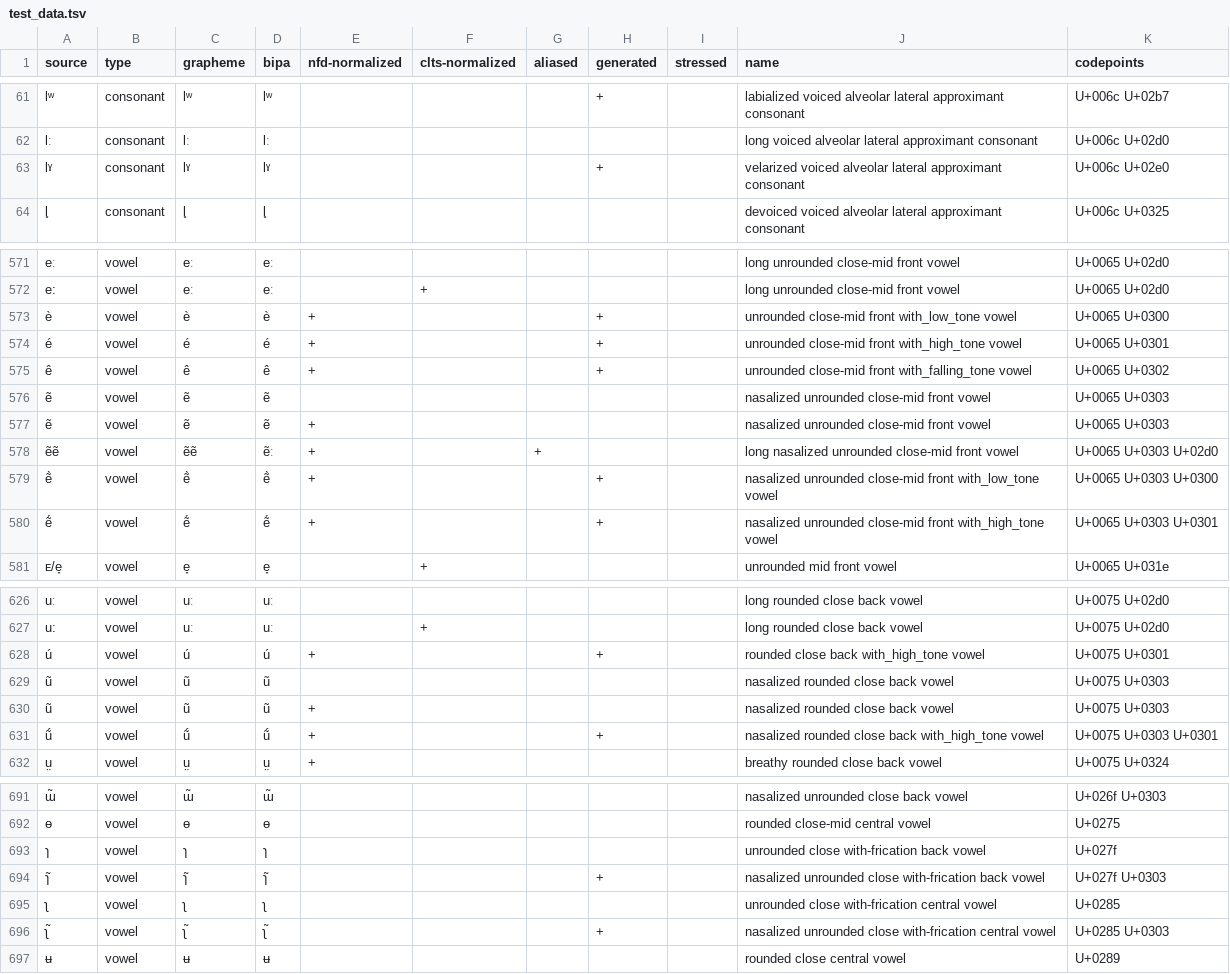
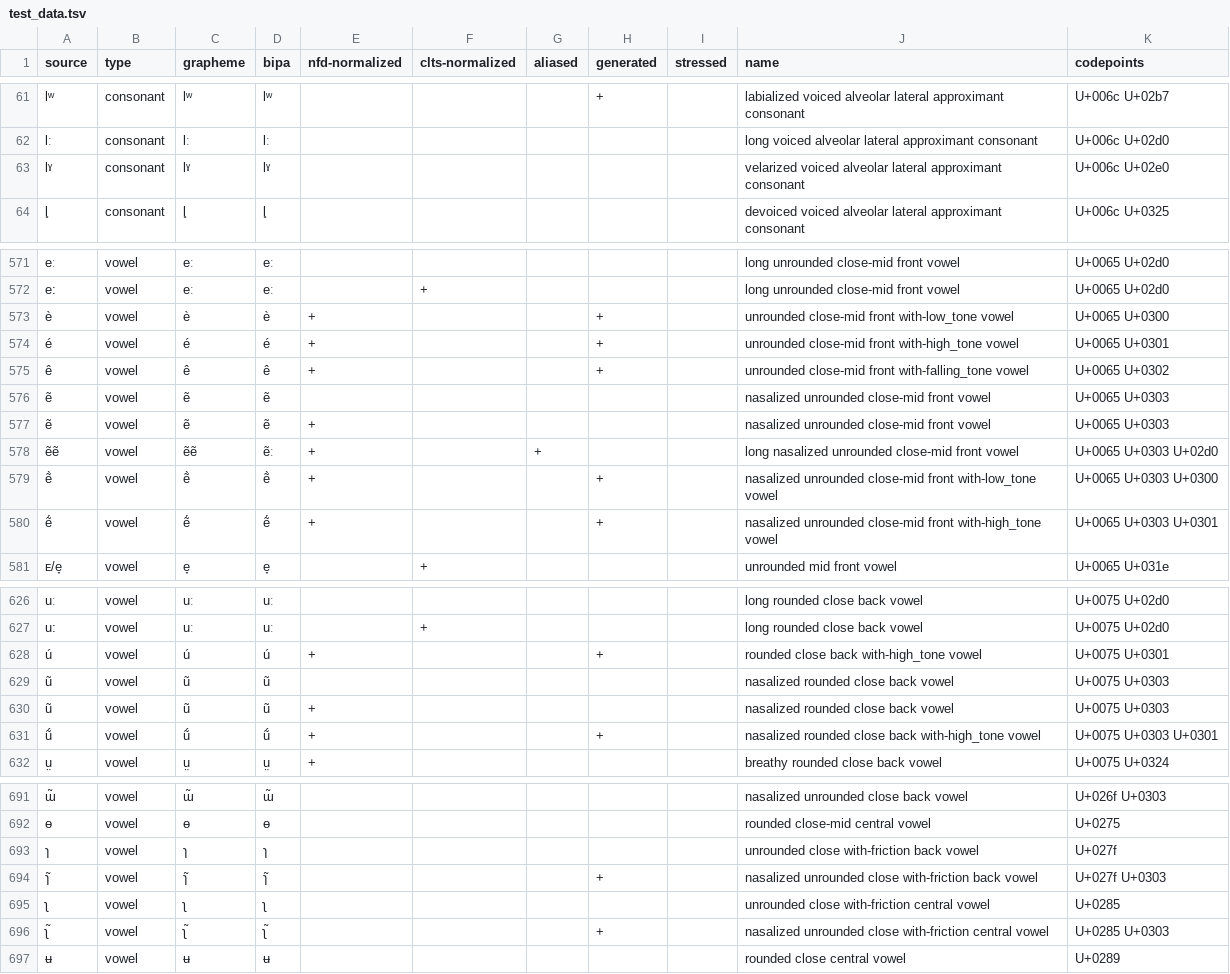
Before and after one commit to cldf-clts/pyclts, a TSV file: src/pyclts/data/test_data.tsv, drawn as a sheet; only a part is shown, gaps mark what is left out; the diff covers the shown part only; the diff names each change by its address in the sheet, - before the commit and + after, or states it on an @@ line.

```diff
--- a/src/pyclts/data/test_data.tsv
+++ b/src/pyclts/data/test_data.tsv
-H63 (generated): +
+H63 (generated): (empty)
-J573 (name): unrounded close-mid front with_low_tone vowel
+J573 (name): unrounded close-mid front with-low_tone vowel
-J574 (name): …close-mid front with_high_tone vowel
+J574 (name): …close-mid front with-high_tone vowel
-J575 (name): …close-mid front with_falling_tone vowel
+J575 (name): …close-mid front with-falling_tone vowel
-J579 (name): …close-mid front with_low_tone vowel
+J579 (name): …close-mid front with-low_tone vowel
-J580 (name): …close-mid front with_high_tone vowel
+J580 (name): …close-mid front with-high_tone vowel
-J628 (name): rounded close back with_high_tone vowel
+J628 (name): rounded close back with-high_tone vowel
-J631 (name): …close back with_high_tone vowel
+J631 (name): …close back with-high_tone vowel
-J693 (name): unrounded close with-frication back vowel
+J693 (name): unrounded close with-friction back vowel
-J694 (name): …unrounded close with-frication back vowel
+J694 (name): …unrounded close with-friction back vowel
-J695 (name): unrounded close with-frication central vowel
+J695 (name): unrounded close with-friction central vowel
-J696 (name): …unrounded close with-frication central vowel
+J696 (name): …unrounded close with-friction central vowel
```
Also changed, not shown: 30 edited cells elsewhere in this file.
